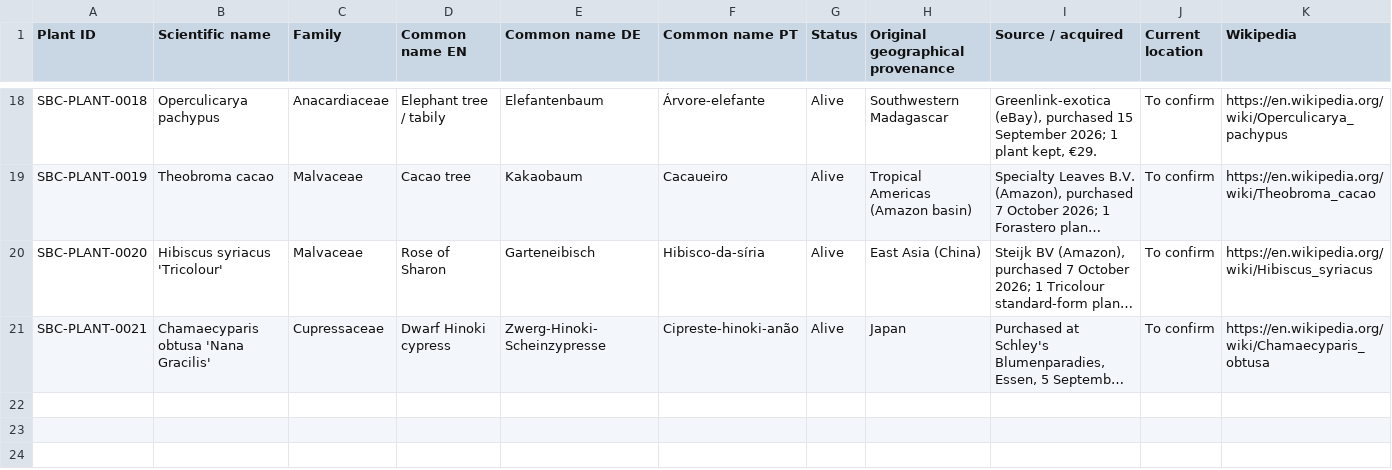
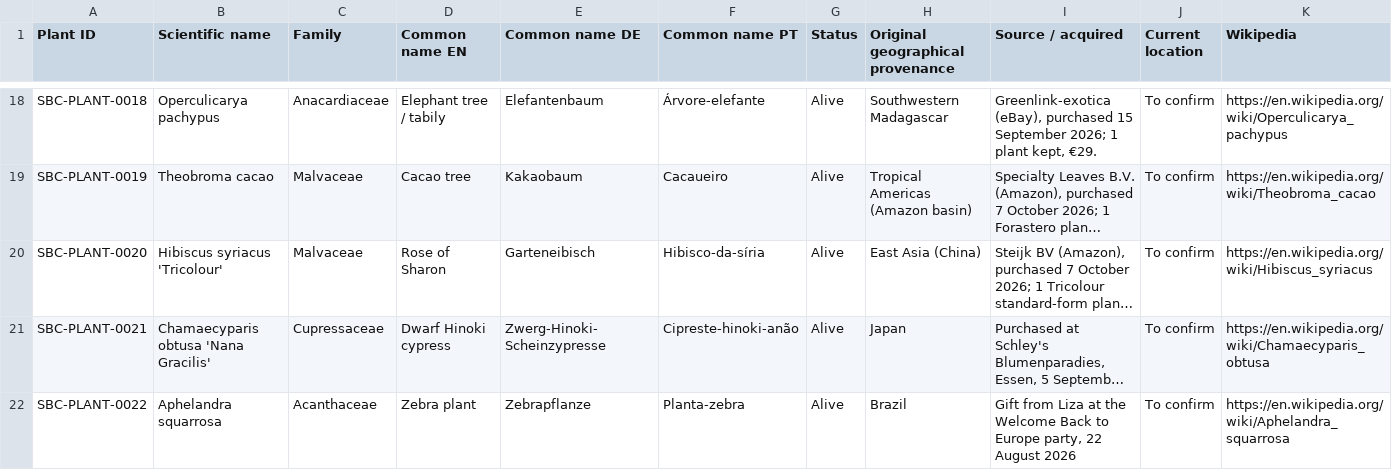
Before and after one commit to Driftwoodye/Driftwood-Garden, a CSV file: plants.csv, drawn as a sheet; only a part is shown, gaps mark what is left out; long unchanged cells end in …; the diff names each change by its address in the sheet, - before the commit and + after, or states it on an @@ line.

```diff
--- a/plants.csv
+++ b/plants.csv
+row 22: SBC-PLANT-0022 | Aphelandra squarrosa | Acanthaceae | Zebra plant | Zebrapflanze | Planta-zebra | Alive | Brazil | Gift from Liza at the Welcome Back to Europe party, 22 August 2026 | To confirm | https://en.wikipedia.org/wiki/Aphelandra_squarrosa
```
